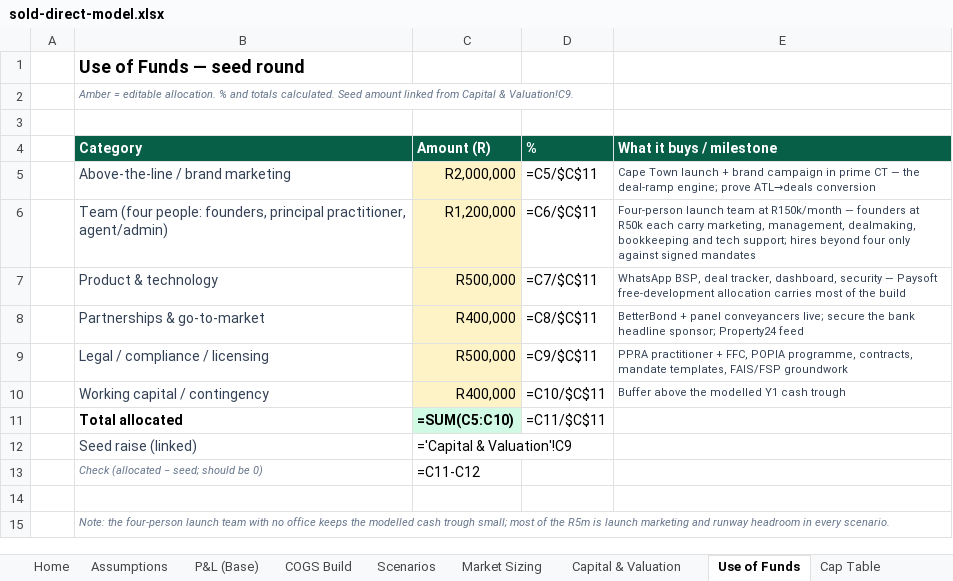
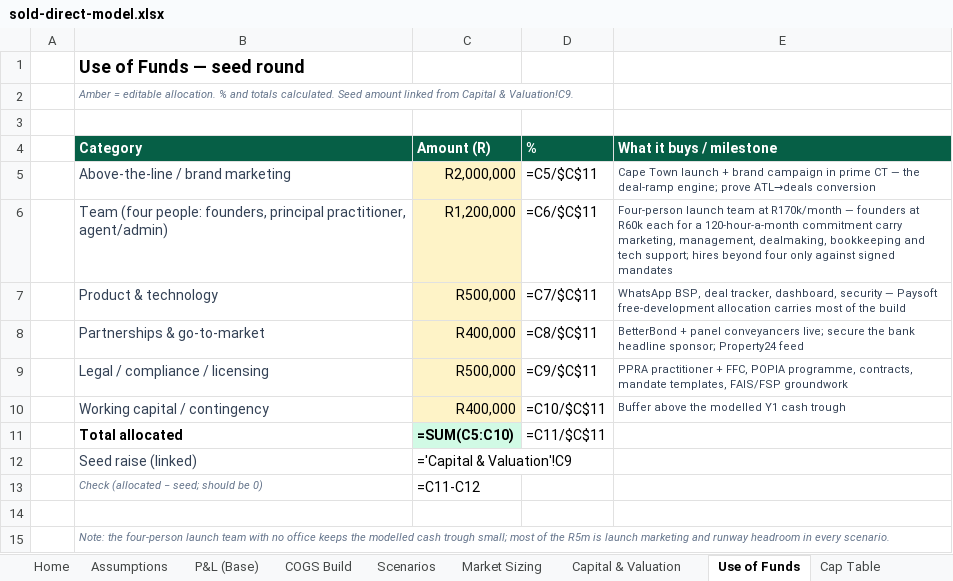
Before and after one commit to getluckyjo/SoldDirect, an Excel workbook: docs/dataroom/sold-direct-model.xlsx, sheet Use of Funds, drawn as a sheet; values as stored, in another font and other column widths than the file's, no borders; formulas without a stored value are shown as written; the diff names each change by its address in the sheet, - before the commit and + after, or states it on an @@ line.

```diff
--- a/docs/dataroom/sold-direct-model.xlsx (sheet Use of Funds)
+++ b/docs/dataroom/sold-direct-model.xlsx (sheet Use of Funds)
-E6 (What it buys / milestone): …team at R150k/month — founders at R50k each carry marketing,…
+E6 (What it buys / milestone): …team at R170k/month — founders at R60k each for a 120-hour-a-month commitment carry marketing,…
```
Also changed, not shown: sheet Assumptions, sheet Cap Table, 6 other files.
